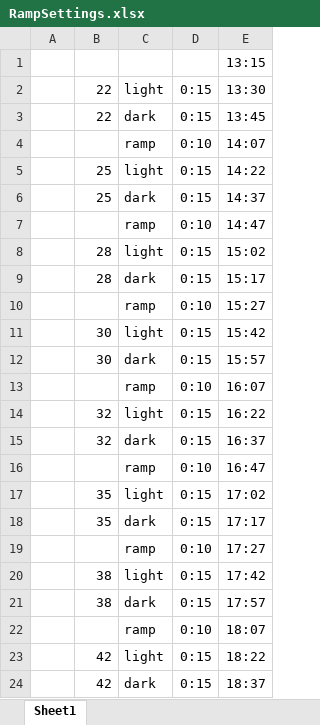
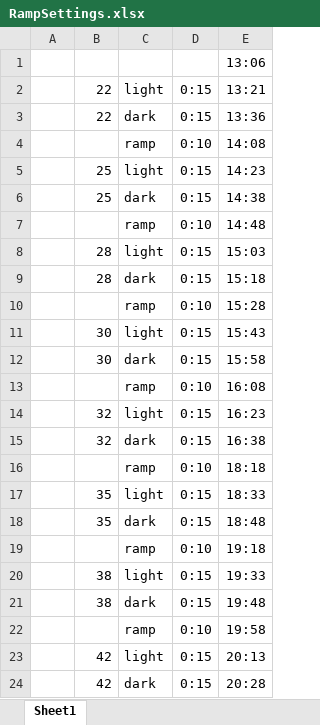
Before and after one commit to hputnam/Poc_RAPID, an Excel workbook: RAnalysis/data/TPC/RampSettings.xlsx, sheet Sheet1, drawn as a sheet; values as stored, in another font and other column widths than the file's, no borders; the diff names each change by its address in the sheet, - before the commit and + after, or states it on an @@ line.

Commit message:
adding recruit TPC scripts and data files Run4

```diff
--- a/RAnalysis/data/TPC/RampSettings.xlsx (sheet Sheet1)
+++ b/RAnalysis/data/TPC/RampSettings.xlsx (sheet Sheet1)
-E1: 13:15
+E1: 13:06
-E2: 13:30
+E2: 13:21
-E3: 13:45
+E3: 13:36
-E4: 14:07
+E4: 14:08
-E5: 14:22
+E5: 14:23
-E6: 14:37
+E6: 14:38
-E7: 14:47
+E7: 14:48
-E8: 15:02
+E8: 15:03
-E9: 15:17
+E9: 15:18
-E10: 15:27
+E10: 15:28
-E11: 15:42
+E11: 15:43
-E12: 15:57
+E12: 15:58
-E13: 16:07
+E13: 16:08
-E14: 16:22
+E14: 16:23
-E15: 16:37
+E15: 16:38
-E16: 16:47
+E16: 18:18
-E17: 17:02
+E17: 18:33
-E18: 17:17
+E18: 18:48
-E19: 17:27
+E19: 19:18
-E20: 17:42
+E20: 19:33
-E21: 17:57
+E21: 19:48
-E22: 18:07
+E22: 19:58
-E23: 18:22
+E23: 20:13
-E24: 18:37
+E24: 20:28
```
Also changed, not shown: 26 other files.
